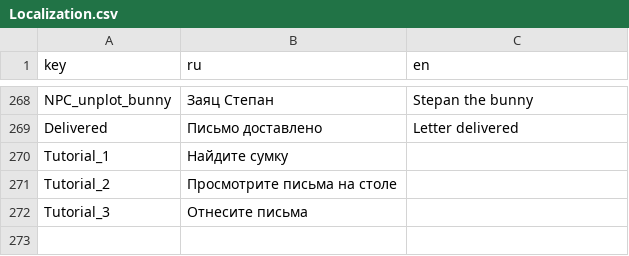
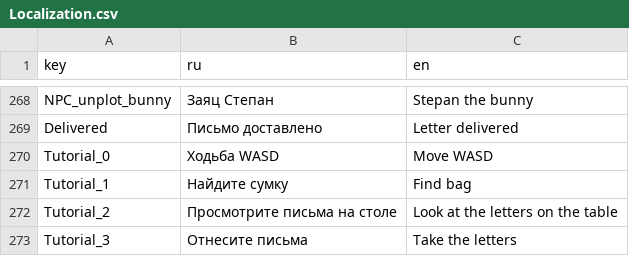
Before and after one commit to SyMoRk56/NTO_Burgers, a CSV file: Assets/Resources/Localization/Localization.csv, drawn as a sheet; only a part is shown, gaps mark what is left out.

Commit message:
add video and npc tutorial

```diff
--- a/Assets/Resources/Localization/Localization.csv
+++ b/Assets/Resources/Localization/Localization.csv
@@ -269,4 +269,5 @@ NPC_unplot_bunny;Заяц Степан;Stepan the bunny
 Delivered;Письмо доставлено;Letter delivered
-Tutorial_1;Найдите сумку;
-Tutorial_2;Просмотрите письма на столе
-Tutorial_3;Отнесите письма
+Tutorial_0;Ходьба WASD; Move WASD
+Tutorial_1;Найдите сумку; Find bag
+Tutorial_2;Просмотрите письма на столе;Look at the letters on the table
+Tutorial_3;Отнесите письма; Take the letters
```
Also changed, not shown: 19 other files.
